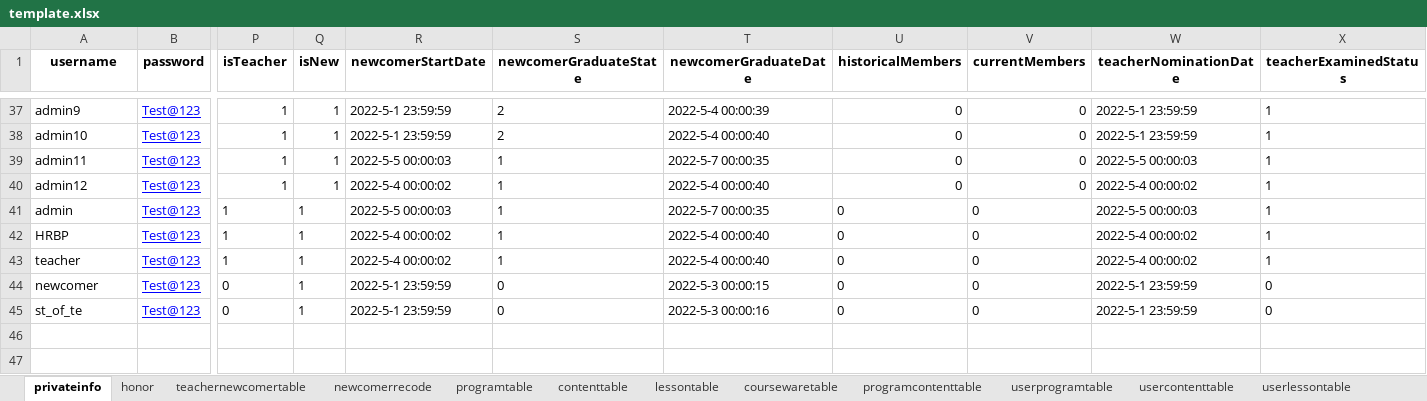
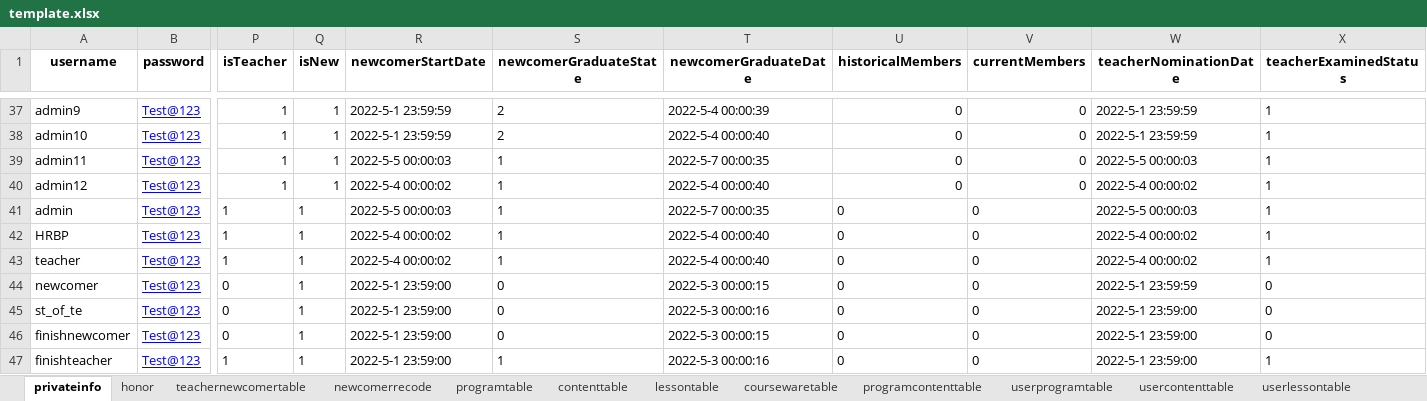
Before and after one commit to hanna0911/BootCamp, an Excel workbook: testcase/template.xlsx, sheet privateinfo, drawn as a sheet; only a part is shown, gaps mark what is left out; values as stored, in another font and other column widths than the file's, no borders; rows hold the shown columns only; the diff names each change by its address in the sheet, - before the commit and + after, or states it on an @@ line.

Commit message:
#50 now finish lesson and finish all lesson unittest teacher newcomer list by name  added

```diff
--- a/testcase/template.xlsx (sheet privateinfo)
+++ b/testcase/template.xlsx (sheet privateinfo)
-R44:R45 (newcomerStartDate): 2022-5-1 23:59:59
+R44:R45 (newcomerStartDate): 2022-5-1 23:59:00
-W45 (teacherNominationDate): 2022-5-1 23:59:59
+W45 (teacherNominationDate): 2022-5-1 23:59:00
+row 46: finishnewcomer | Test@123 | 0 | 1 | 2022-5-1 23:59:00 | 0 | 2022-5-3 00:00:15 | 0 | 0 | 2022-5-1 23:59:00 | 0
+row 47: finishteacher | Test@123 | 1 | 1 | 2022-5-1 23:59:00 | 1 | 2022-5-3 00:00:16 | 0 | 0 | 2022-5-1 23:59:00 | 1
```
Also changed, not shown: sheet teachernewcomertable, sheet contenttable, sheet usercontenttable, sheet programtable, sheet userprogramtable, sheet lessontable, 2 more sheets, 10 other files.
